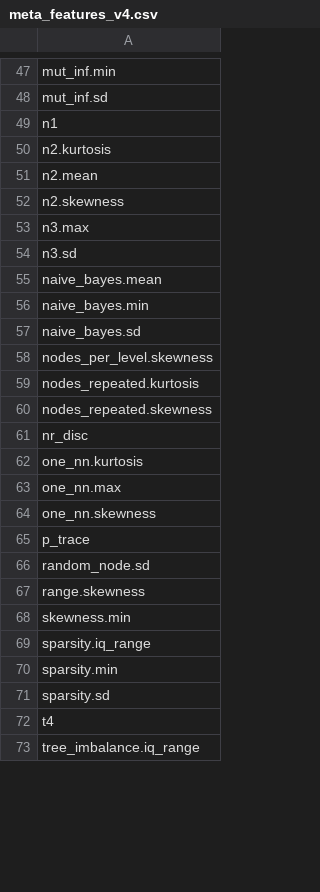
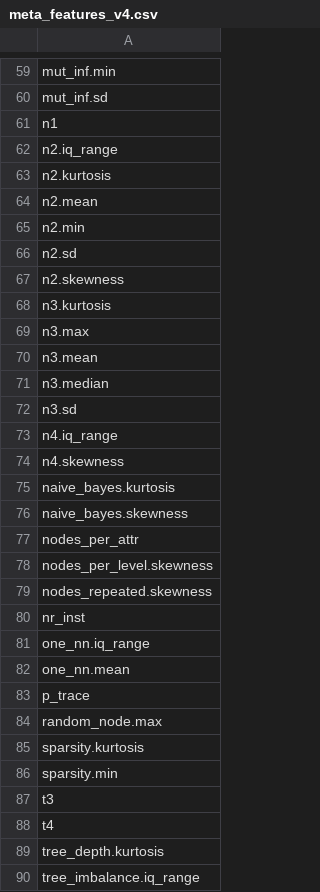
Before and after one commit to AntoniEduardoSO/meta-aprendizagem-teste, a CSV file: meta_features_v4.csv, drawn as a sheet; only a part is shown, gaps mark what is left out; the diff covers the shown part only.

```diff
--- a/meta_features_v4.csv
+++ b/meta_features_v4.csv
@@ -49,25 +61,30 @@ mut_inf.sd
 n1
+n2.iq_range
 n2.kurtosis
 n2.mean
+n2.min
+n2.sd
 n2.skewness
+n3.kurtosis
 n3.max
+n3.mean
+n3.median
 n3.sd
-naive_bayes.mean
-naive_bayes.min
-naive_bayes.sd
+n4.iq_range
+n4.skewness
+naive_bayes.kurtosis
+naive_bayes.skewness
+nodes_per_attr
 nodes_per_level.skewness
-nodes_repeated.kurtosis
 nodes_repeated.skewness
-nr_disc
-one_nn.kurtosis
-one_nn.max
-one_nn.skewness
+nr_inst
+one_nn.iq_range
+one_nn.mean
 p_trace
-random_node.sd
-range.skewness
-skewness.min
-sparsity.iq_range
+random_node.max
+sparsity.kurtosis
 sparsity.min
-sparsity.sd
+t3
 t4
+tree_depth.kurtosis
 tree_imbalance.iq_range
```
Also changed, not shown: 17 added rows, 8 removed rows and 26 edited cells elsewhere in this file, estabilidade_features.csv, resultados_tabela.csv, 6 other files.
